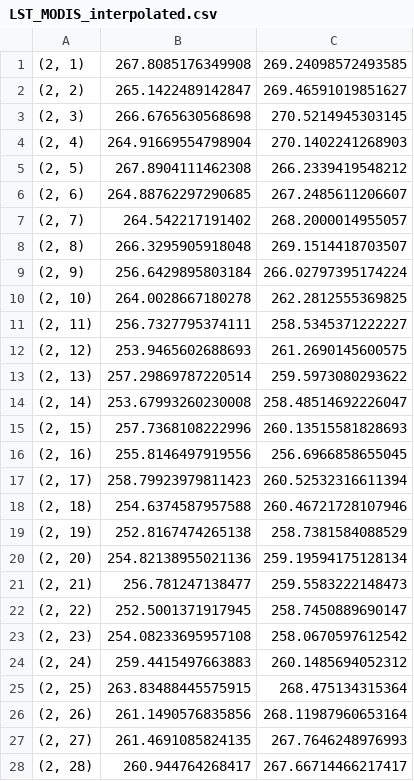
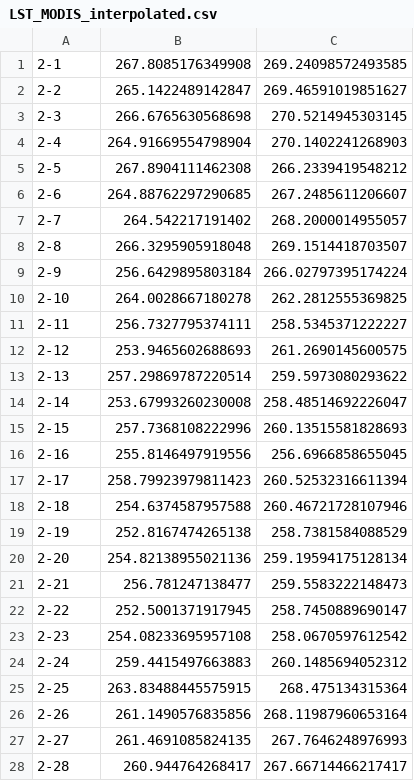
Before and after one commit to erikhalt/Hackathon, a CSV file: resources/LST_MODIS_interpolated.csv, drawn as a sheet; only a part is shown; the diff covers the shown part only.

Commit message:
introduce modis

```diff
--- a/resources/LST_MODIS_interpolated.csv
+++ b/resources/LST_MODIS_interpolated.csv
@@ -1,28 +1,28 @@
-"(2, 1)",267.8085176349908,269.24098572493585
-"(2, 2)",265.1422489142847,269.46591019851627
-"(2, 3)",266.6765630568698,270.5214945303145
-"(2, 4)",264.91669554798904,270.1402241268903
-"(2, 5)",267.8904111462308,266.2339419548212
-"(2, 6)",264.88762297290685,267.2485611206607
-"(2, 7)",264.542217191402,268.2000014955057
-"(2, 8)",266.3295905918048,269.1514418703507
-"(2, 9)",256.6429895803184,266.02797395174224
-"(2, 10)",264.0028667180278,262.2812555369825
-"(2, 11)",256.7327795374111,258.5345371222227
-"(2, 12)",253.9465602688693,261.2690145600575
-"(2, 13)",257.29869787220514,259.5973080293622
-"(2, 14)",253.67993260230008,258.48514692226047
-"(2, 15)",257.7368108222996,260.13515581828693
-"(2, 16)",255.8146497919556,256.6966858655045
-"(2, 17)",258.79923979811423,260.52532316611394
-"(2, 18)",254.6374587957588,260.46721728107946
-"(2, 19)",252.8167474265138,258.7381584088529
-"(2, 20)",254.82138955021136,259.19594175128134
-"(2, 21)",256.781247138477,259.5583222148473
-"(2, 22)",252.5001371917945,258.7450889690147
-"(2, 23)",254.08233695957108,258.0670597612542
-"(2, 24)",259.4415497663883,260.1485694052312
-"(2, 25)",263.83488445575915,268.475134315364
-"(2, 26)",261.1490576835856,268.11987960653164
-"(2, 27)",261.4691085824135,267.7646248976993
-"(2, 28)",260.944764268417,267.66714466217417
+2-1,267.8085176349908,269.24098572493585
+2-2,265.1422489142847,269.46591019851627
+2-3,266.6765630568698,270.5214945303145
+2-4,264.91669554798904,270.1402241268903
+2-5,267.8904111462308,266.2339419548212
+2-6,264.88762297290685,267.2485611206607
+2-7,264.542217191402,268.2000014955057
+2-8,266.3295905918048,269.1514418703507
+2-9,256.6429895803184,266.02797395174224
+2-10,264.0028667180278,262.2812555369825
+2-11,256.7327795374111,258.5345371222227
+2-12,253.9465602688693,261.2690145600575
+2-13,257.29869787220514,259.5973080293622
+2-14,253.67993260230008,258.48514692226047
+2-15,257.7368108222996,260.13515581828693
+2-16,255.8146497919556,256.6966858655045
+2-17,258.79923979811423,260.52532316611394
+2-18,254.6374587957588,260.46721728107946
+2-19,252.8167474265138,258.7381584088529
+2-20,254.82138955021136,259.19594175128134
+2-21,256.781247138477,259.5583222148473
+2-22,252.5001371917945,258.7450889690147
+2-23,254.08233695957108,258.0670597612542
+2-24,259.4415497663883,260.1485694052312
+2-25,263.83488445575915,268.475134315364
+2-26,261.1490576835856,268.11987960653164
+2-27,261.4691085824135,267.7646248976993
+2-28,260.944764268417,267.66714466217417
```
Also changed, not shown: 92 edited cells elsewhere in this file, resources/LST_MODIS_noisy.csv, resources/LST_interpolated.csv, 3 other files.
